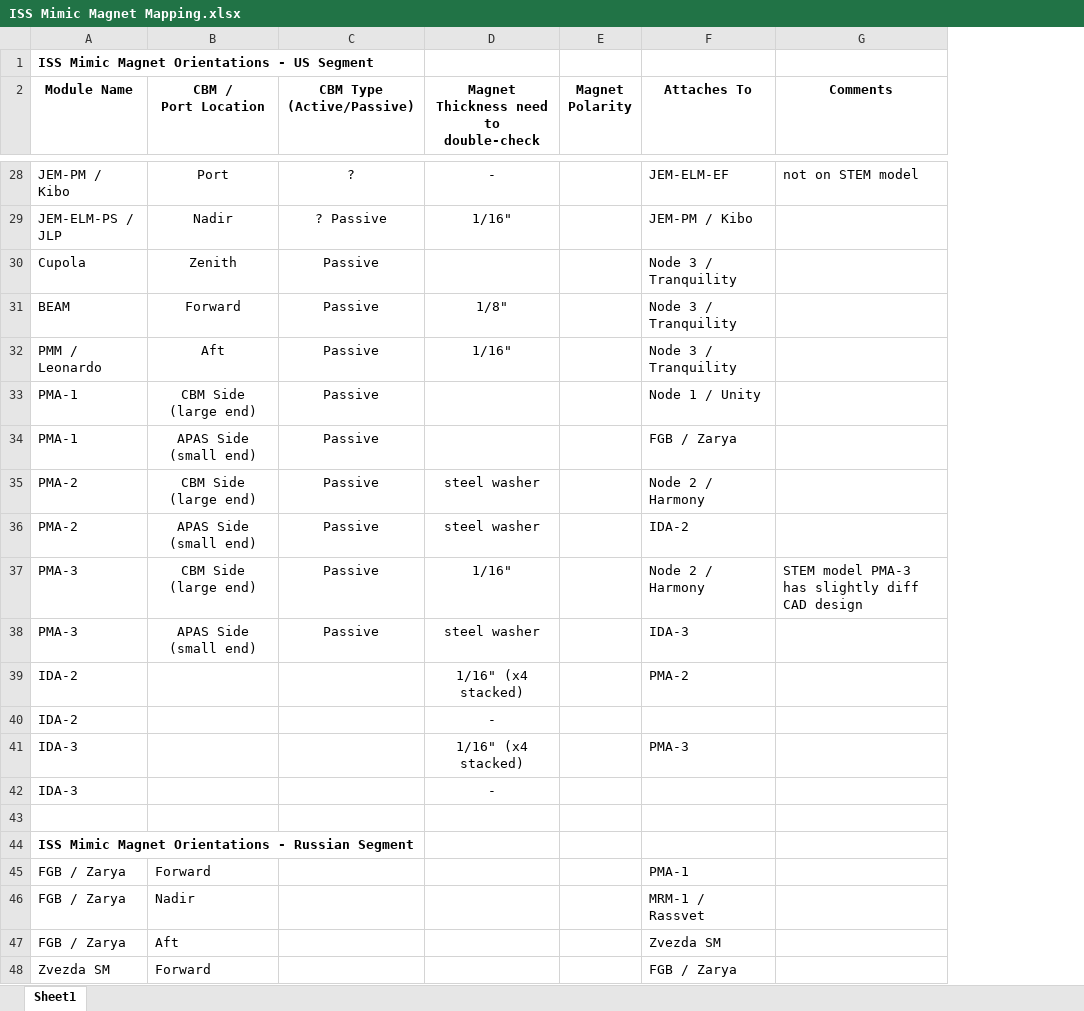
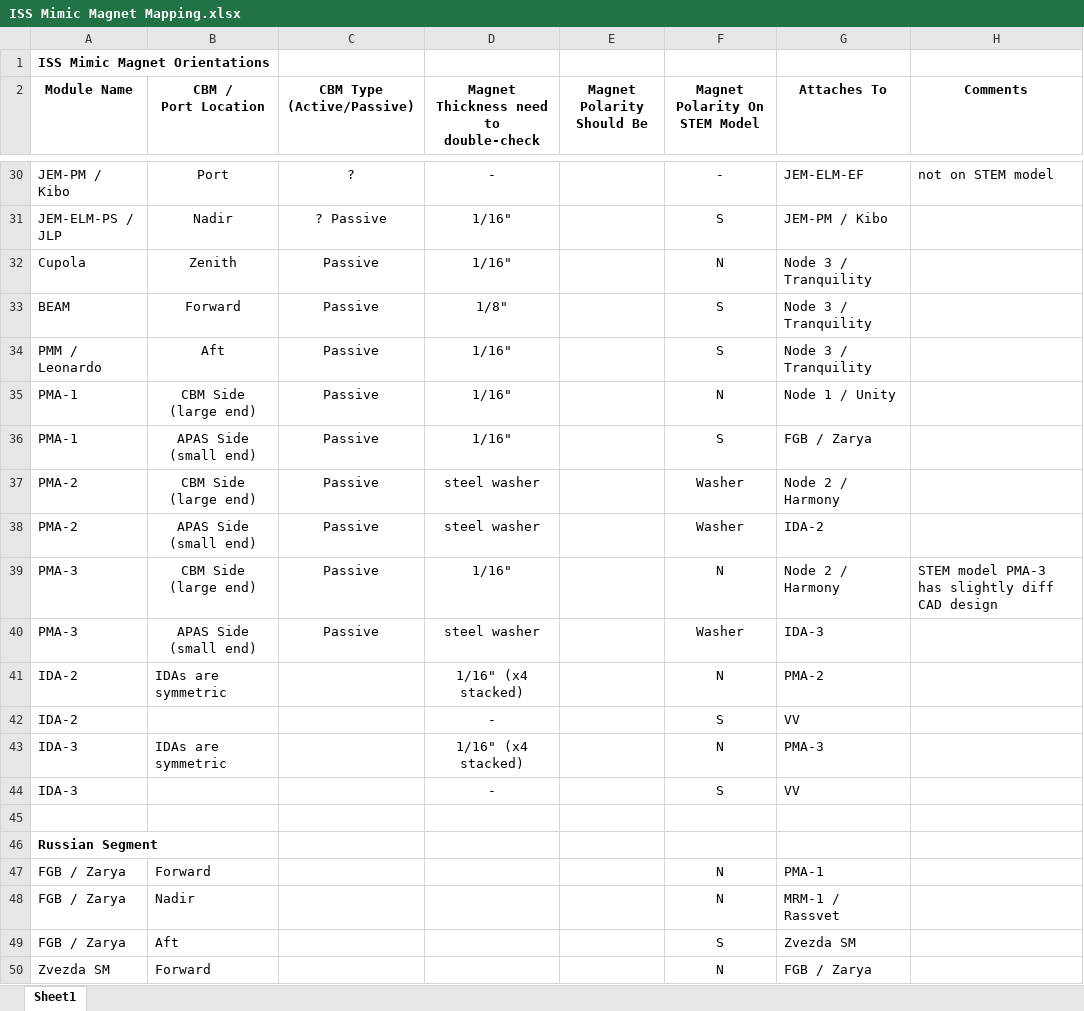
Before and after one commit to ISS-Mimic/Mimic, an Excel workbook: docs/ISS Mimic Magnet Mapping.xlsx, sheet Sheet1, drawn as a sheet; only a part is shown, gaps mark what is left out; values as stored, in another font and other column widths than the file's, no borders; removed rows and columns are numbered as before the commit, all else as after; the diff covers the shown part only; the diff names each change by its address in the sheet, - before the commit and + after, or states it on an @@ line.

Commit message:
Updated with current magnet polarities of STEM model

```diff
--- a/docs/ISS Mimic Magnet Mapping.xlsx (sheet Sheet1)
+++ b/docs/ISS Mimic Magnet Mapping.xlsx (sheet Sheet1)
-column E (Magnet Polarity), empty
+column E (Magnet Polarity Should Be), empty
+column F (Magnet Polarity On STEM Model), rows 30-50: - | S | N | S | S | N | S | Washer | Washer | N | Washer | N | S | N | S |  |  | N | N | S | N
-A1 (Module Name): ISS Mimic Magnet Orientations - US Segment
+A1 (Module Name): ISS Mimic Magnet Orientations
-D32: (empty)
+D32: 1/16"
-D35:D36: (empty)
+D35:D36: 1/16"
-B41 (CBM / Port Location): (empty)
+B41 (CBM / Port Location): IDAs are symmetric
-G42 (Attaches To): (empty)
+G42 (Attaches To): VV
-B43 (CBM / Port Location): (empty)
+B43 (CBM / Port Location): IDAs are symmetric
-G44 (Attaches To): (empty)
+G44 (Attaches To): VV
-A46 (Module Name): ISS Mimic Magnet Orientations - Russian Segment
+A46 (Module Name): Russian Segment
```
Also changed, not shown: 15 added rows, 2 removed rows, 10 edited cells and cell formats elsewhere in this sheet.
